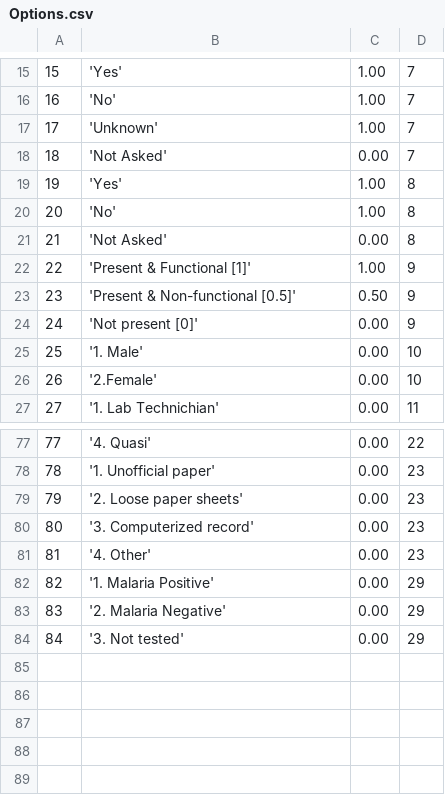
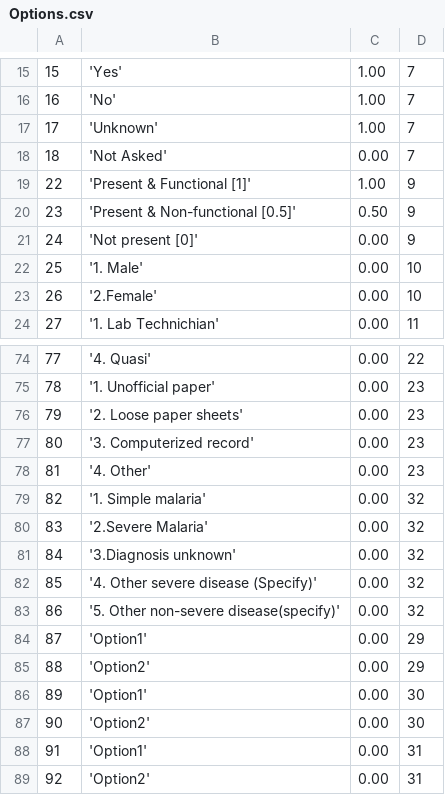
Before and after one commit to EyeSeeTea/malariapp, a CSV file: app/src/main/assets/Options.csv, drawn as a sheet; only a part is shown, gaps mark what is left out; removed rows and columns are numbered as before the commit, all else as after; the diff names each change by its address in the sheet, - before the commit and + after, or states it on an @@ line.

```diff
--- a/app/src/main/assets/Options.csv
+++ b/app/src/main/assets/Options.csv
-row 19: 19 | 'Yes' | 1.00 | 8
-row 20: 20 | 'No' | 1.00 | 8
-row 21: 21 | 'Not Asked' | 0.00 | 8
+row 79: 82 | '1. Simple malaria' | 0.00 | 32
+row 80: 83 | '2.Severe Malaria' | 0.00 | 32
+row 81: 84 | '3.Diagnosis unknown' | 0.00 | 32
+row 82: 85 | '4. Other severe disease (Specify)' | 0.00 | 32
+row 83: 86 | '5. Other non-severe disease(specify)' | 0.00 | 32
@@ column A renumbered between rows 84 and 85 @@
-B84: '1. Malaria Positive'
+B84: 'Option1'
-B85: '2. Malaria Negative'
+B85: 'Option2'
-row 84: 84 | '3. Not tested' | 0.00 | 29
+row 86: 89 | 'Option1' | 0.00 | 30
+row 87: 90 | 'Option2' | 0.00 | 30
+row 88: 91 | 'Option1' | 0.00 | 31
+row 89: 92 | 'Option2' | 0.00 | 31
```
Also changed, not shown: app/src/main/assets/Answers.csv, app/src/main/assets/Headers.csv, 9 other files.
